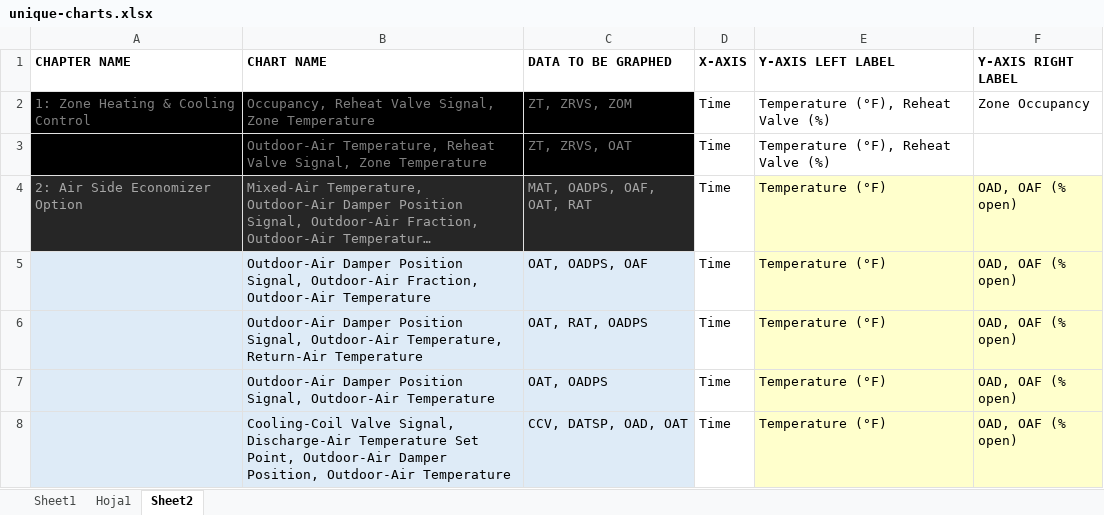
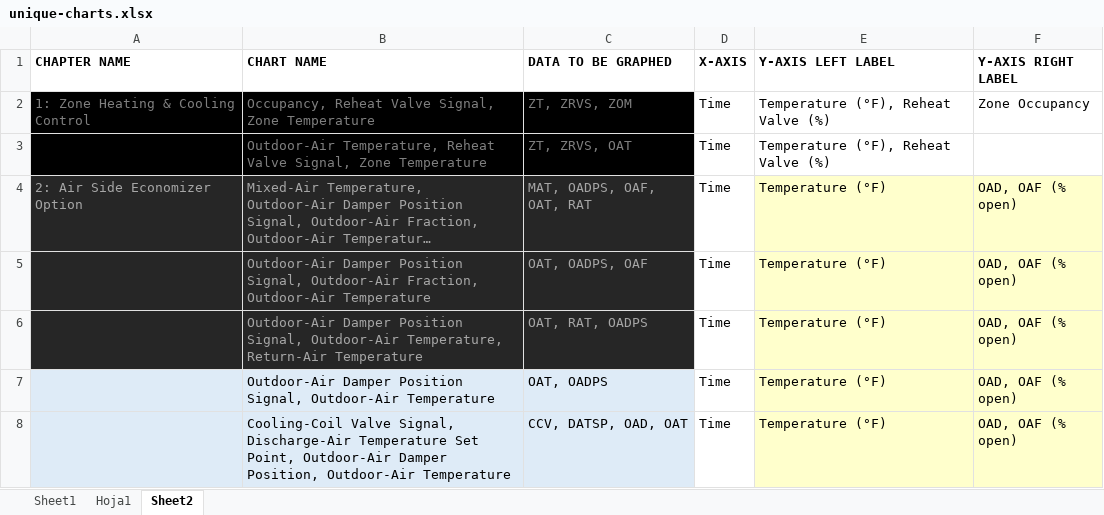
Before and after one commit to alejoto/smartChartv1, an Excel workbook: public/support files/unique-charts.xlsx, sheet Sheet2, drawn as a sheet; only a part is shown; long unchanged cells end in …; values as stored, in another font and other column widths than the file's, no borders; the diff names each change by its address in the sheet, - before the commit and + after, or states it on an @@ line.

Commit message:
Charts four to six
No title yet

```diff
--- a/public/support files/unique-charts.xlsx (sheet Sheet2)
+++ b/public/support files/unique-charts.xlsx (sheet Sheet2)
-A5:C6 fill: #DEEBF7
+A5:C6 fill: #262626
-B5:C6 text colour: black
+B5:C6 text colour: #A6A6A6
```
Also changed, not shown: 2 other files.
